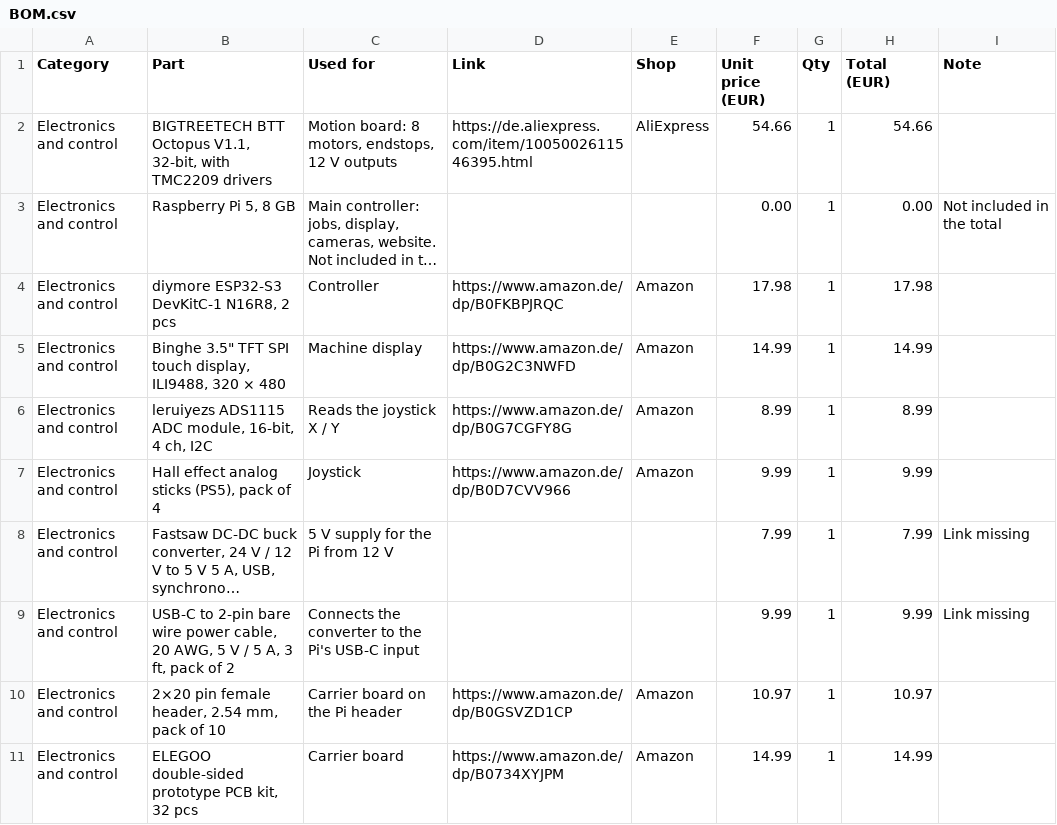
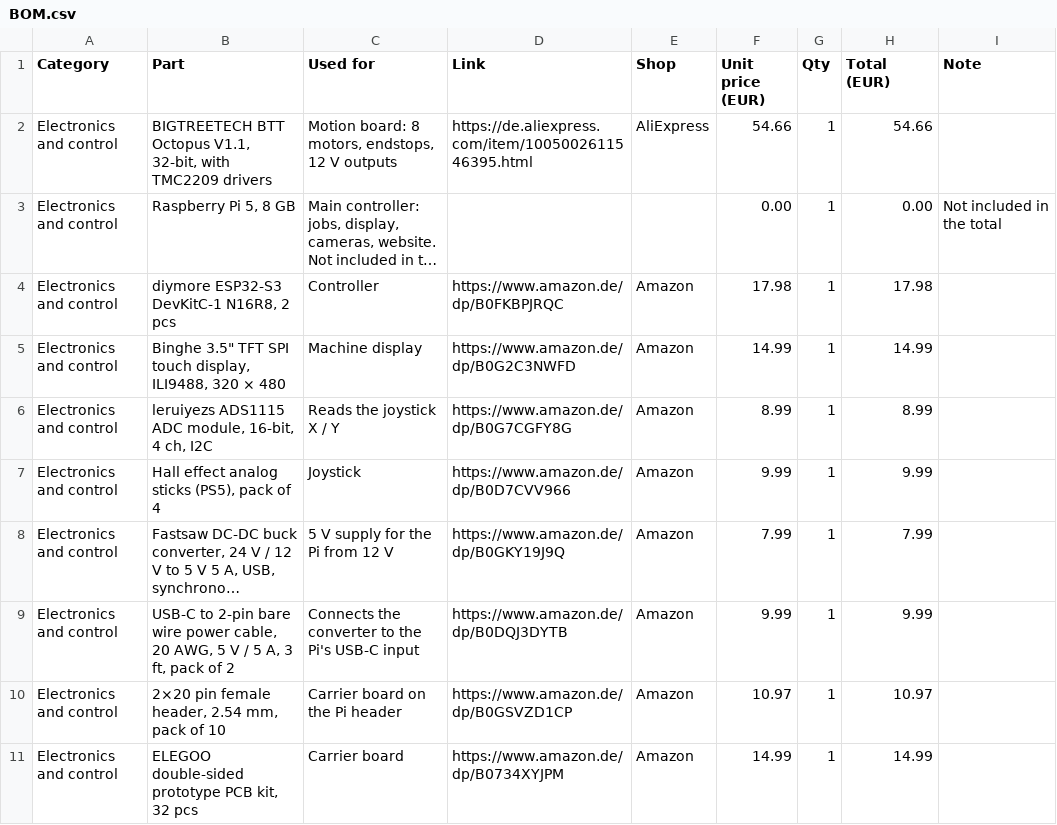
Before and after one commit to Dari2008/PickAndPlace, a CSV file: BOM.csv, drawn as a sheet; only a part is shown; long unchanged cells end in …; the diff names each change by its address in the sheet, - before the commit and + after, or states it on an @@ line.

Commit message:
Added the links in BOM

```diff
--- a/BOM.csv
+++ b/BOM.csv
-D8 (Link): (empty)
+D8 (Link): https://www.amazon.de/dp/B0GKY19J9Q
-E8:E9 (Shop): (empty)
+E8:E9 (Shop): Amazon
-I8:I9 (Note): Link missing
+I8:I9 (Note): (empty)
-D9 (Link): (empty)
+D9 (Link): https://www.amazon.de/dp/B0DQJ3DYTB
```
Also changed, not shown: 1 other file.
